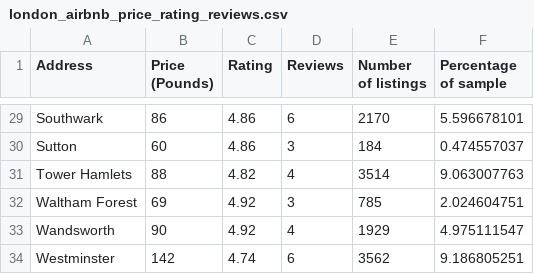
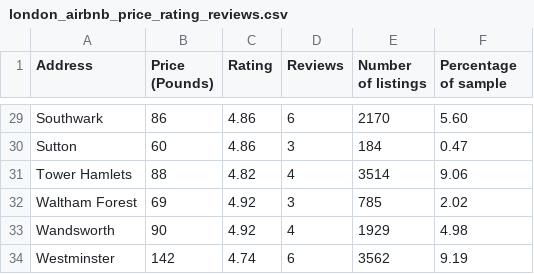
Before and after one commit to wqloh/wqloh.github.io, a CSV file: london_airbnb_price_rating_reviews.csv, drawn as a sheet; only a part is shown, gaps mark what is left out; the diff covers the shown part only; the diff names each change by its address in the sheet, - before the commit and + after, or states it on an @@ line.

```diff
--- a/london_airbnb_price_rating_reviews.csv
+++ b/london_airbnb_price_rating_reviews.csv
-F29 (Percentage of sample): 5.596678101
+F29 (Percentage of sample): 5.60
-F30 (Percentage of sample): 0.474557037
+F30 (Percentage of sample): 0.47
-F31 (Percentage of sample): 9.063007763
+F31 (Percentage of sample): 9.06
-F32 (Percentage of sample): 2.024604751
+F32 (Percentage of sample): 2.02
-F33 (Percentage of sample): 4.975111547
+F33 (Percentage of sample): 4.98
-F34 (Percentage of sample): 9.186805251
+F34 (Percentage of sample): 9.19
```
Also changed, not shown: 27 edited cells elsewhere in this file.
